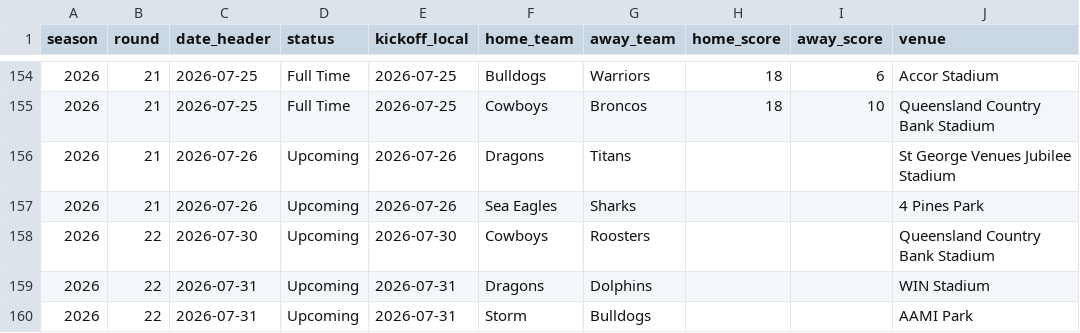
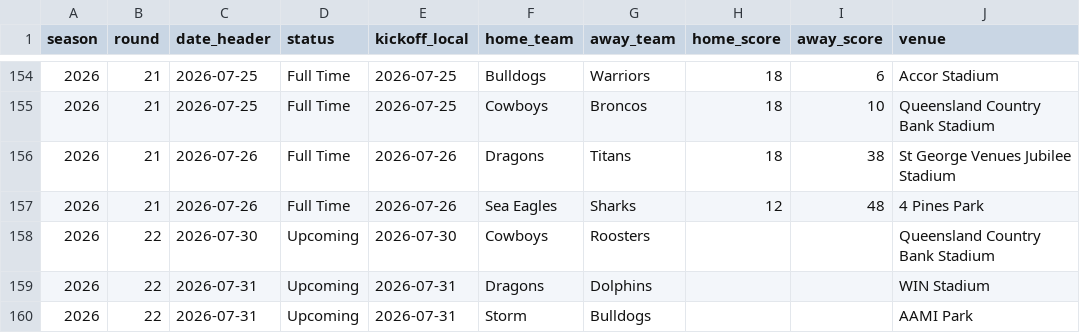
Before and after one commit to joelcouchman78/joel-nrl-predictor, a CSV file: data/2026/nrl_results.csv, drawn as a sheet; only a part is shown, gaps mark what is left out; the diff names each change by its address in the sheet, - before the commit and + after, or states it on an @@ line.

Commit message:
Update predictor data through Rounds 1-21 complete

```diff
--- a/data/2026/nrl_results.csv
+++ b/data/2026/nrl_results.csv
-D156:D157 (status): Upcoming
+D156:D157 (status): Full Time
-H156 (home_score): (empty)
+H156 (home_score): 18
-I156 (away_score): (empty)
+I156 (away_score): 38
-H157 (home_score): (empty)
+H157 (home_score): 12
-I157 (away_score): (empty)
+I157 (away_score): 48
```
Also changed, not shown: 1 other file.
